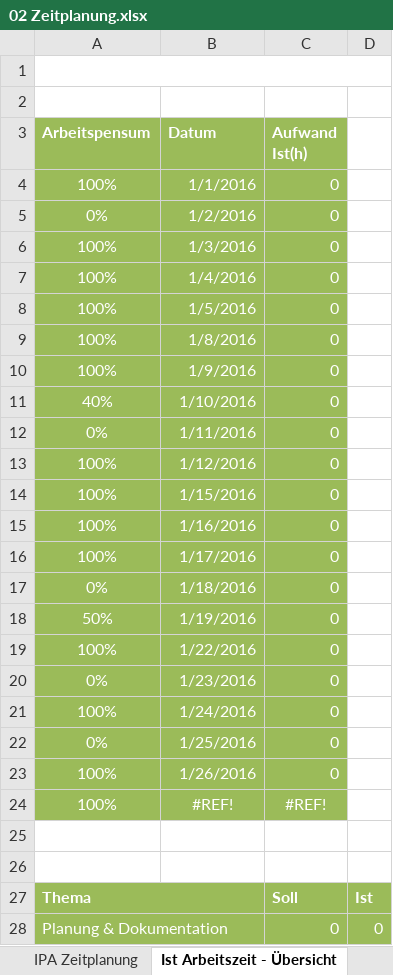
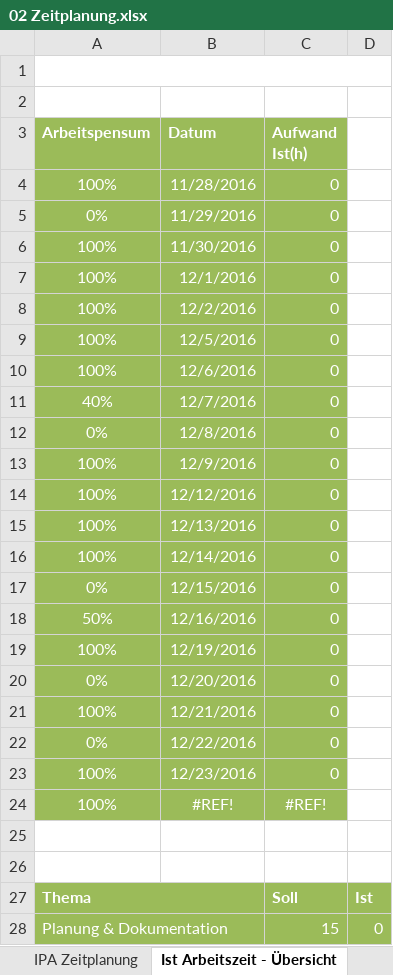
Before and after one commit to SirCremefresh/foodmood, an Excel workbook: documents/02 Zeitplanung.xlsx, sheet Ist Arbeitszeit - Übersicht, drawn as a sheet; only a part is shown; values as stored, in another font and other column widths than the file's, no borders; charts and pictures not drawn; the diff covers the shown part only; the diff names each change by its address in the sheet, - before the commit and + after, or states it on an @@ line.

```diff
--- a/documents/02 Zeitplanung.xlsx (sheet Ist Arbeitszeit - Übersicht)
+++ b/documents/02 Zeitplanung.xlsx (sheet Ist Arbeitszeit - Übersicht)
-B4 (Datum): 1/1/2016
+B4 (Datum): 11/28/2016
-B5 (Datum): 1/2/2016
+B5 (Datum): 11/29/2016
-B6 (Datum): 1/3/2016
+B6 (Datum): 11/30/2016
-B7 (Datum): 1/4/2016
+B7 (Datum): 12/1/2016
-B8 (Datum): 1/5/2016
+B8 (Datum): 12/2/2016
-B9 (Datum): 1/8/2016
+B9 (Datum): 12/5/2016
-B10 (Datum): 1/9/2016
+B10 (Datum): 12/6/2016
-B11 (Datum): 1/10/2016
+B11 (Datum): 12/7/2016
-B12 (Datum): 1/11/2016
+B12 (Datum): 12/8/2016
-B13 (Datum): 1/12/2016
+B13 (Datum): 12/9/2016
-B14 (Datum): 1/15/2016
+B14 (Datum): 12/12/2016
-B15 (Datum): 1/16/2016
+B15 (Datum): 12/13/2016
-B16 (Datum): 1/17/2016
+B16 (Datum): 12/14/2016
-B17 (Datum): 1/18/2016
+B17 (Datum): 12/15/2016
-B18 (Datum): 1/19/2016
+B18 (Datum): 12/16/2016
-B19 (Datum): 1/22/2016
+B19 (Datum): 12/19/2016
-B20 (Datum): 1/23/2016
+B20 (Datum): 12/20/2016
-B21 (Datum): 1/24/2016
+B21 (Datum): 12/21/2016
-B22 (Datum): 1/25/2016
+B22 (Datum): 12/22/2016
-B23 (Datum): 1/26/2016
+B23 (Datum): 12/23/2016
-C28 (Aufwand Ist(h)): 0
+C28 (Aufwand Ist(h)): 15
```
Also changed, not shown: 8 edited cells and cell formats elsewhere in this sheet, sheet IPA Zeitplanung, formulas that keep their value, charts or pictures.
